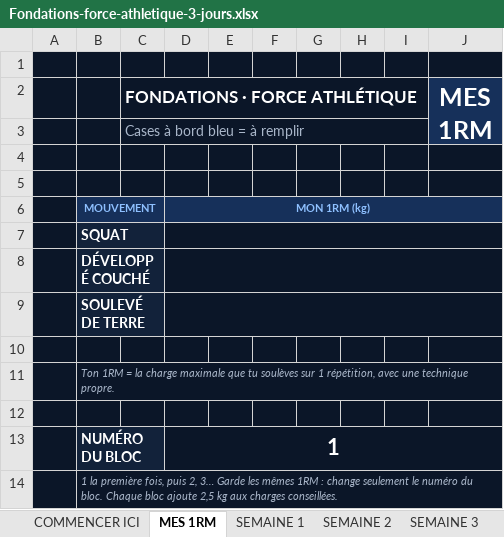
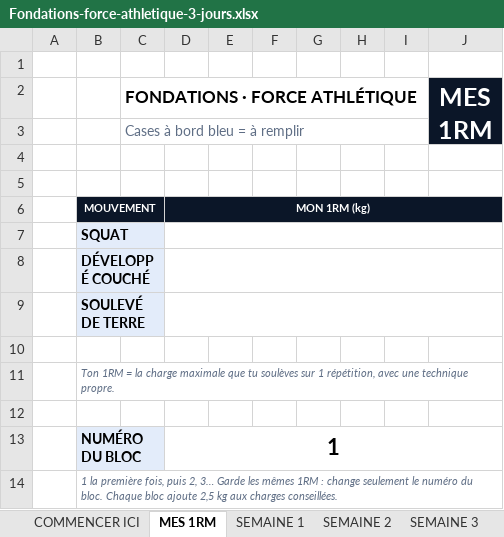
Before and after one commit to rgbfzh62bf-cpu/Vid-o, an Excel workbook: brouillons/Fondations-force-athletique-3-jours.xlsx, sheet MES 1RM, drawn as a sheet; values as stored, in another font and other column widths than the file's, no borders; charts and pictures not drawn; the diff names each change by its address in the sheet, - before the commit and + after, or states it on an @@ line.

```diff
--- a/brouillons/Fondations-force-athletique-3-jours.xlsx (sheet MES 1RM)
+++ b/brouillons/Fondations-force-athletique-3-jours.xlsx (sheet MES 1RM)
-A1:J1 fill: #0B1628
+A1:J1 fill: none
-A2:I3 fill: #0B1628
+A2:I3 fill: none
-C2 text colour: #FFFFFF
+C2 text colour: black
-J2:J3 fill: #16305A
+J2:J3 fill: #0B1628
-C3 text colour: #A9B6C9
+C3 text colour: #5F6E85
-A4:J5 fill: #0B1628
+A4:J5 fill: none
-A6:A9 fill: #0B1628
+A6:A9 fill: none
-B6:J6 fill: #16305A
+B6:J6 fill: #0B1628
-B6 text colour: #8EC0FF
+B6 text colour: #FFFFFF
-D6 text colour: #8EC0FF
+D6 text colour: #FFFFFF
-B7:C9 fill: #12223A
+B7:C9 fill: #E3ECFA
-B7:B9 text colour: #FFFFFF
+B7:B9 text colour: black
-D7:J9 fill: #0B1628
+D7:J9 fill: none
-A10:J12 fill: #0B1628
+A10:J12 fill: none
-B11 text colour: #A9B6C9
+B11 text colour: #5F6E85
-A13 fill: #0B1628
+A13 fill: none
-B13:C13 fill: #12223A
+B13:C13 fill: #E3ECFA
-B13 text colour: #FFFFFF
+B13 text colour: black
-D13:J13 fill: #0B1628
+D13:J13 fill: none
-D13 text colour: #FFFFFF
+D13 text colour: black
-A14:J14 fill: #0B1628
+A14:J14 fill: none
-B14 text colour: #A9B6C9
+B14 text colour: #5F6E85
```
Also changed, not shown: sheet SEMAINE 1, sheet SEMAINE 3, sheet SEMAINE 2, sheet SEMAINE 4, sheet COMMENCER ICI, sheet BILAN, brouillons/Fondations-force-athletique-4-jours.xlsx, 3 other files.
